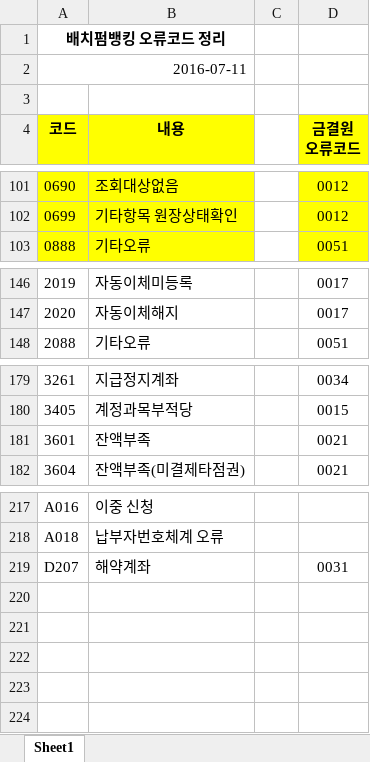
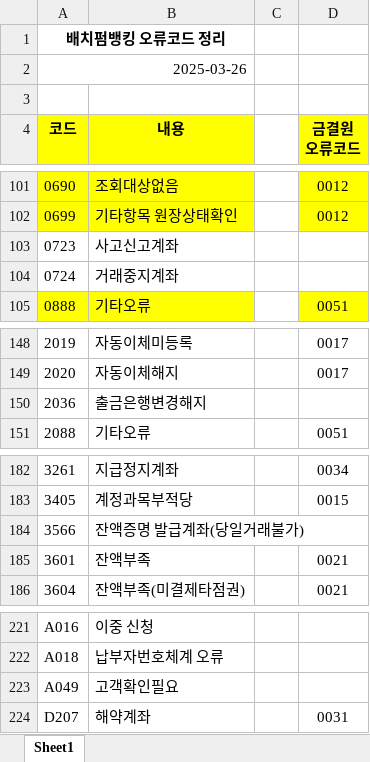
Before and after one commit to hpnfbnk/HpnBbnk, an Excel workbook: docs/배치펌뱅킹_오류코드정리.xlsx, sheet Sheet1, drawn as a sheet; only a part is shown, gaps mark what is left out; values as stored, in another font and other column widths than the file's, no borders; the diff names each change by its address in the sheet, - before the commit and + after, or states it on an @@ line.

Commit message:
문서개정

```diff
--- a/docs/배치펌뱅킹_오류코드정리.xlsx (sheet Sheet1)
+++ b/docs/배치펌뱅킹_오류코드정리.xlsx (sheet Sheet1)
-A2 (코드): 2016-07-11
+A2 (코드): 2025-03-26
+row 103: 0723 | 사고신고계좌
+row 104: 0724 | 거래중지계좌
+row 150: 2036 | 출금은행변경해지
+row 184: 3566 | 잔액증명 발급계좌(당일거래불가)
+row 223: A049 | 고객확인필요
```
